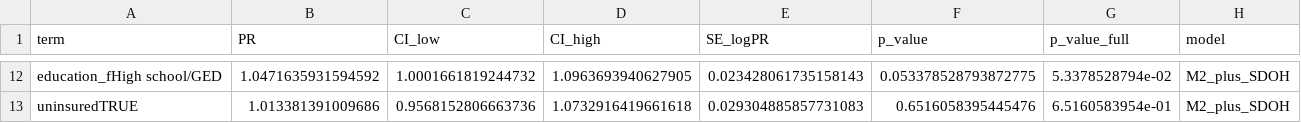
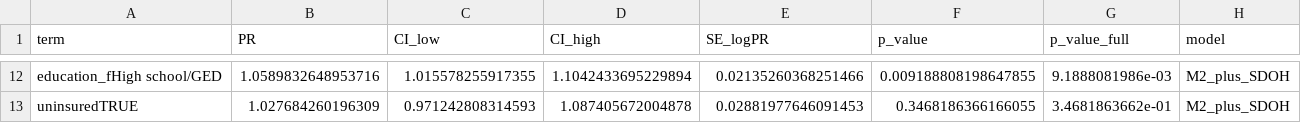
Before and after one commit to drjatindhamecha/CKM-Validation, a CSV file: output/analysis4_model2_sdoh.csv, drawn as a sheet; only a part is shown, gaps mark what is left out; the diff covers the shown part only; the diff names each change by its address in the sheet, - before the commit and + after, or states it on an @@ line.

```diff
--- a/output/analysis4_model2_sdoh.csv
+++ b/output/analysis4_model2_sdoh.csv
-B12 (PR): 1.0471635931594592
+B12 (PR): 1.0589832648953716
-C12 (CI_low): 1.0001661819244732
+C12 (CI_low): 1.015578255917355
-D12 (CI_high): 1.0963693940627905
+D12 (CI_high): 1.1042433695229894
-E12 (SE_logPR): 0.023428061735158143
+E12 (SE_logPR): 0.02135260368251466
-F12 (p_value): 0.053378528793872775
+F12 (p_value): 0.009188808198647855
-G12 (p_value_full): 5.3378528794e-02
+G12 (p_value_full): 9.1888081986e-03
-B13 (PR): 1.013381391009686
+B13 (PR): 1.027684260196309
-C13 (CI_low): 0.9568152806663736
+C13 (CI_low): 0.971242808314593
-D13 (CI_high): 1.0732916419661618
+D13 (CI_high): 1.087405672004878
-E13 (SE_logPR): 0.029304885857731083
+E13 (SE_logPR): 0.02881977646091453
-F13 (p_value): 0.6516058395445476
+F13 (p_value): 0.3468186366166055
-G13 (p_value_full): 6.5160583954e-01
+G13 (p_value_full): 3.4681863662e-01
```
Also changed, not shown: 60 edited cells elsewhere in this file, output/analysis4_model1_demographics.csv, output/analysis4_model3_full.csv, 23 other files.
